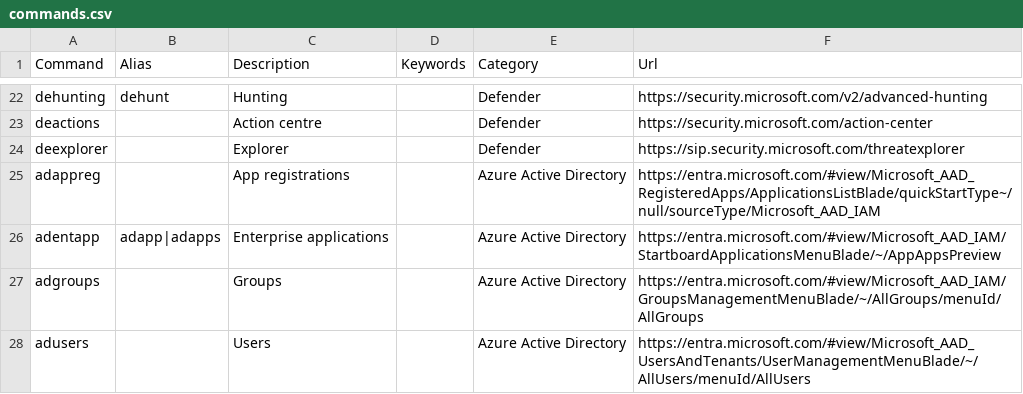
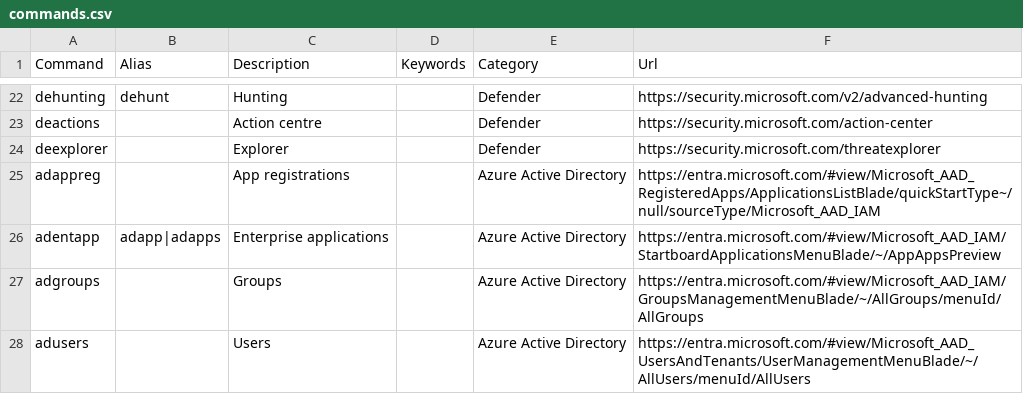
Before and after one commit to merill/cmd, a CSV file: website/config/commands.csv, drawn as a sheet; only a part is shown, gaps mark what is left out.

Commit message:
Update commands.csv
Ammended deexplorer,,Explorer,,Defender,https://security.microsoft.com/threatexplorer
to remove sip.

```diff
--- a/website/config/commands.csv
+++ b/website/config/commands.csv
@@ -23,3 +23,3 @@ dehunting,dehunt,Hunting,,Defender,https://security.microsoft.com/v2/advanced-hu
 deactions,,Action centre,,Defender,https://security.microsoft.com/action-center
-deexplorer,,Explorer,,Defender,https://sip.security.microsoft.com/threatexplorer
+deexplorer,,Explorer,,Defender,https://security.microsoft.com/threatexplorer
 adappreg,,App registrations,,Azure Active Directory,https://entra.microsoft.com/#view/Microsoft_AAD_RegisteredApps/ApplicationsListBlade/quickStartType~/null/sourceType/Microsoft_AAD_IAM
```
